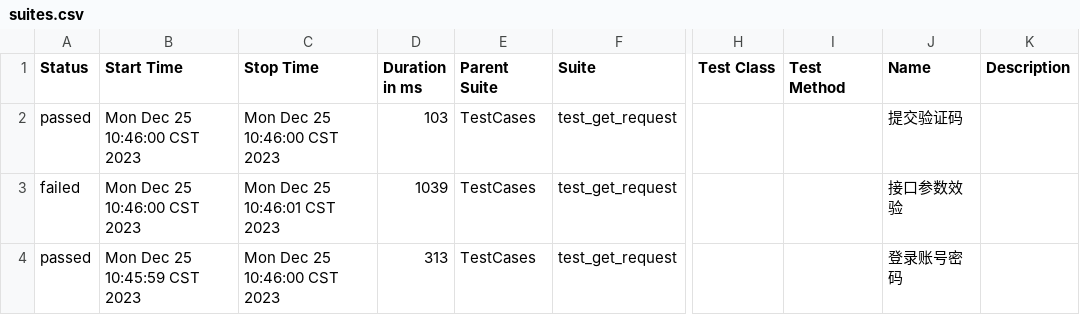
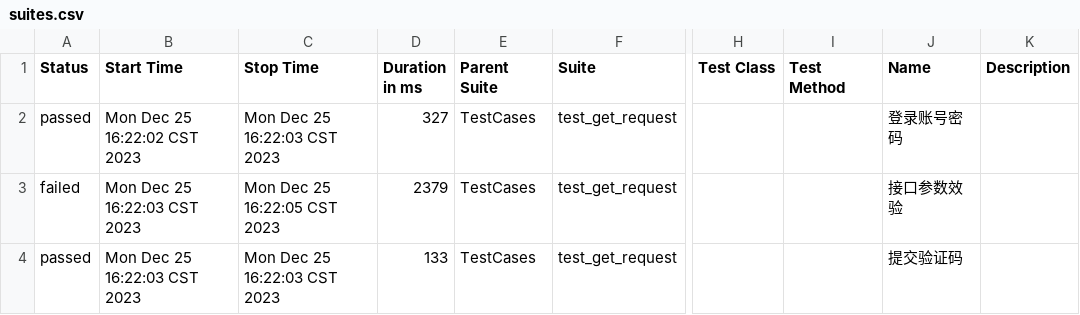
Before and after one commit to 694578908/socializeTest, a CSV file: reports/allure-report/data/suites.csv, drawn as a sheet; only a part is shown, gaps mark what is left out; the diff names each change by its address in the sheet, - before the commit and + after, or states it on an @@ line.

```diff
--- a/reports/allure-report/data/suites.csv
+++ b/reports/allure-report/data/suites.csv
-B2 (Start Time): Mon Dec 25 10:46:00 CST 2023
+B2 (Start Time): Mon Dec 25 16:22:02 CST 2023
-C2 (Stop Time): Mon Dec 25 10:46:00 CST 2023
+C2 (Stop Time): Mon Dec 25 16:22:03 CST 2023
-D2 (Duration in ms): 103
+D2 (Duration in ms): 327
-J2 (Name): 提交验证码
+J2 (Name): 登录账号密码
-B3 (Start Time): Mon Dec 25 10:46:00 CST 2023
+B3 (Start Time): Mon Dec 25 16:22:03 CST 2023
-C3 (Stop Time): Mon Dec 25 10:46:01 CST 2023
+C3 (Stop Time): Mon Dec 25 16:22:05 CST 2023
-D3 (Duration in ms): 1039
+D3 (Duration in ms): 2379
-B4 (Start Time): Mon Dec 25 10:45:59 CST 2023
+B4 (Start Time): Mon Dec 25 16:22:03 CST 2023
-C4 (Stop Time): Mon Dec 25 10:46:00 CST 2023
+C4 (Stop Time): Mon Dec 25 16:22:03 CST 2023
-D4 (Duration in ms): 313
+D4 (Duration in ms): 133
-J4 (Name): 登录账号密码
+J4 (Name): 提交验证码
```
Also changed, not shown: 17 other files.
